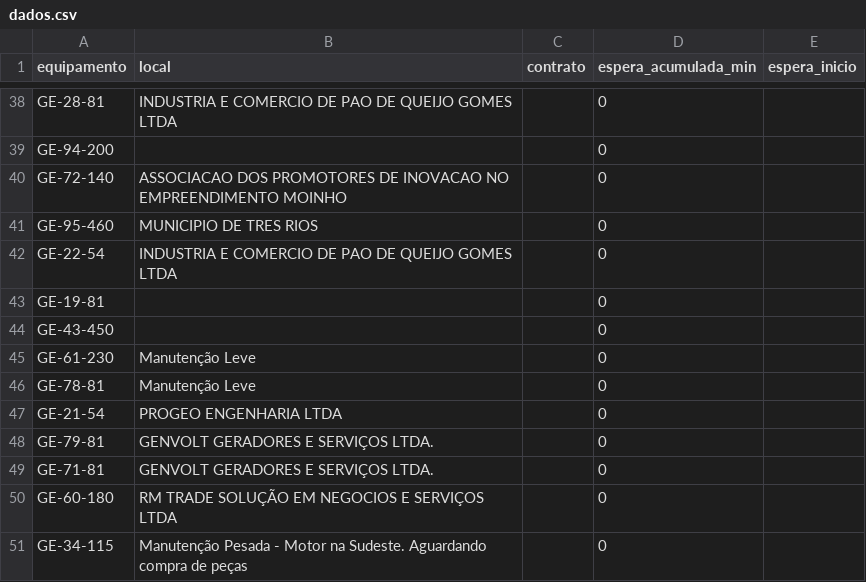
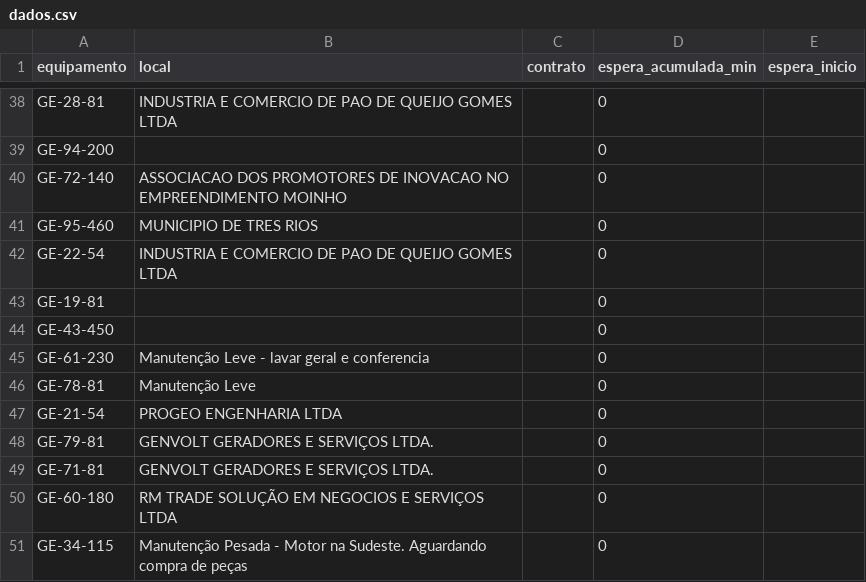
Before and after one commit to milwardarthur-prog/testemanut, a CSV file: dados.csv, drawn as a sheet; only a part is shown, gaps mark what is left out.

Commit message:
Atualização automática via SiteManut

```diff
--- a/dados.csv
+++ b/dados.csv
@@ -44,3 +44,3 @@ GE-19-81,,,0,
 GE-43-450,,,0,
-GE-61-230,Manutenção Leve,,0,
+GE-61-230,Manutenção Leve - lavar geral e conferencia,,0,
 GE-78-81,Manutenção Leve,,0,
```
